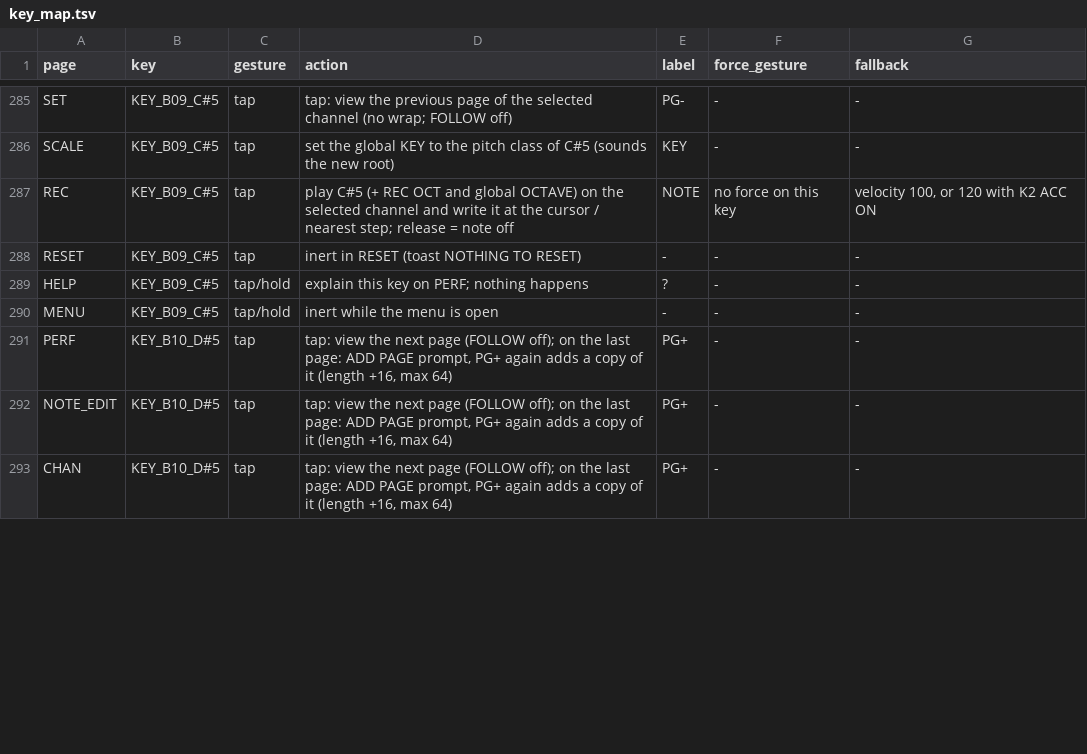
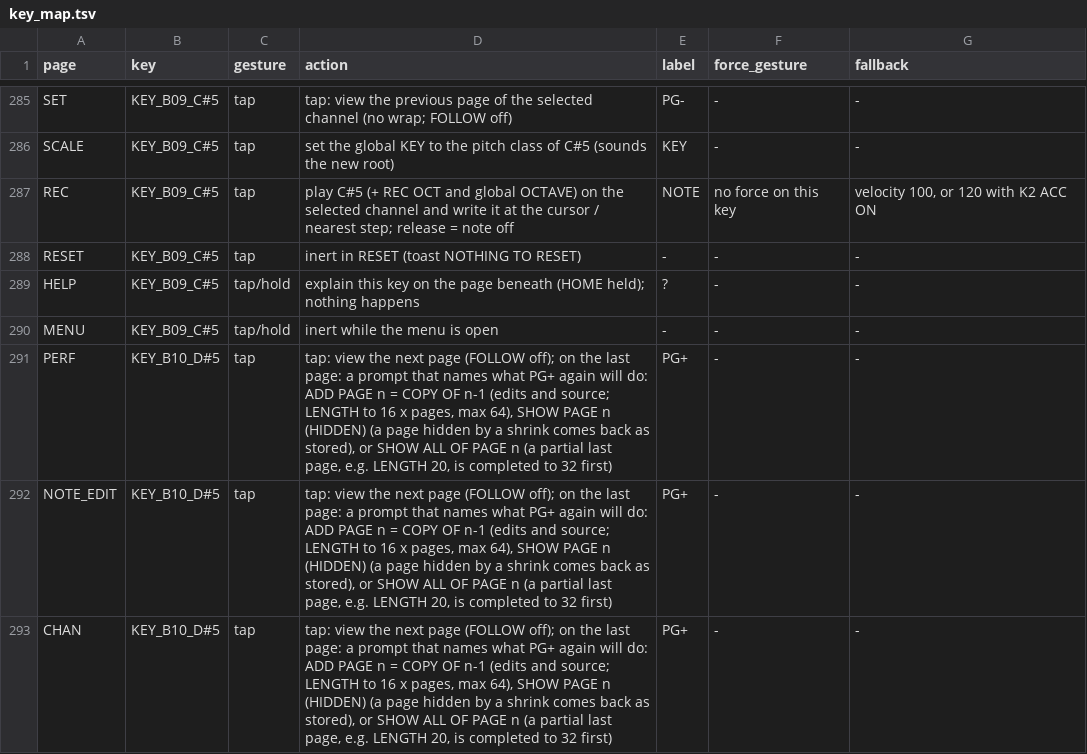
Before and after one commit to jkeaney/fm1-t1, a TSV file: docs/design/key_map.tsv, drawn as a sheet; only a part is shown, gaps mark what is left out; the diff covers the shown part only.

```diff
--- a/docs/design/key_map.tsv
+++ b/docs/design/key_map.tsv
@@ -288,6 +288,6 @@ REC	KEY_B09_C#5	tap	play C#5 (+ REC OCT and global OCTAVE) on the selected chann
 RESET	KEY_B09_C#5	tap	inert in RESET (toast NOTHING TO RESET)	-	-	-
-HELP	KEY_B09_C#5	tap/hold	explain this key on PERF; nothing happens	?	-	-
+HELP	KEY_B09_C#5	tap/hold	explain this key on the page beneath (HOME held); nothing happens	?	-	-
 MENU	KEY_B09_C#5	tap/hold	inert while the menu is open	-	-	-
-PERF	KEY_B10_D#5	tap	tap: view the next page (FOLLOW off); on the last page: ADD PAGE prompt, PG+ again adds a copy of it (length +16, max 64)	PG+	-	-
-NOTE_EDIT	KEY_B10_D#5	tap	tap: view the next page (FOLLOW off); on the last page: ADD PAGE prompt, PG+ again adds a copy of it (length +16, max 64)	PG+	-	-
-CHAN	KEY_B10_D#5	tap	tap: view the next page (FOLLOW off); on the last page: ADD PAGE prompt, PG+ again adds a copy of it (length +16, max 64)	PG+	-	-
+PERF	KEY_B10_D#5	tap	tap: view the next page (FOLLOW off); on the last page: a prompt that names what PG+ again will do: ADD PAGE n = COPY OF n-1 (edits and source; LENGTH to 16 x pages, max 64), SHOW PAGE n (HIDDEN) (a page hidden by a shrink comes back as stored), or SHOW ALL OF PAGE n (a partial last page, e.g. LENGTH 20, is completed to 32 first)	PG+	-	-
+NOTE_EDIT	KEY_B10_D#5	tap	tap: view the next page (FOLLOW off); on the last page: a prompt that names what PG+ again will do: ADD PAGE n = COPY OF n-1 (edits and source; LENGTH to 16 x pages, max 64), SHOW PAGE n (HIDDEN) (a page hidden by a shrink comes back as stored), or SHOW ALL OF PAGE n (a partial last page, e.g. LENGTH 20, is completed to 32 first)	PG+	-	-
+CHAN	KEY_B10_D#5	tap	tap: view the next page (FOLLOW off); on the last page: a prompt that names what PG+ again will do: ADD PAGE n = COPY OF n-1 (edits and source; LENGTH to 16 x pages, max 64), SHOW PAGE n (HIDDEN) (a page hidden by a shrink comes back as stored), or SHOW ALL OF PAGE n (a partial last page, e.g. LENGTH 20, is completed to 32 first)	PG+	-	-
```
Also changed, not shown: 28 edited cells elsewhere in this file, docs/design/button_modes.tsv, docs/design/knob_map.tsv, 13 other files.
